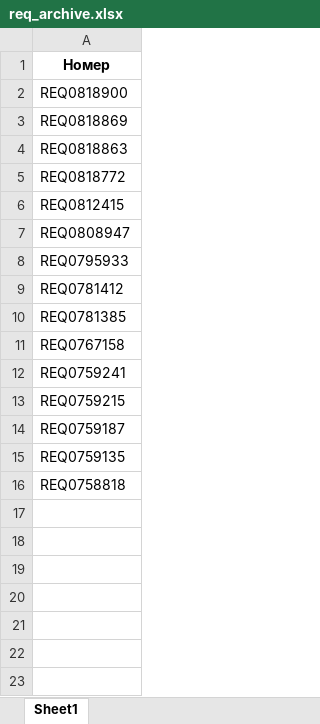
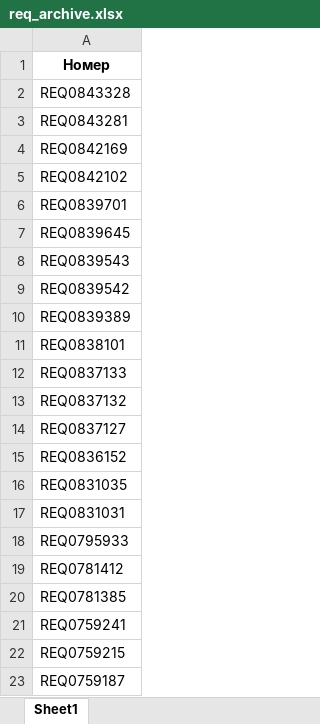
Before and after one commit to Metro3230/mk_req_check, an Excel workbook: data/req_archive.xlsx, sheet Sheet1, drawn as a sheet; only a part is shown; the shorter side is filled out with more unchanged rows; values as stored, in another font and other column widths than the file's, no borders; removed rows and columns are numbered as before the commit, all else as after; the diff names each change by its address in the sheet, - before the commit and + after, or states it on an @@ line.

```diff
--- a/data/req_archive.xlsx (sheet Sheet1)
+++ b/data/req_archive.xlsx (sheet Sheet1)
-A2: REQ0818900
+A2: REQ0843328
-A3: REQ0818869
+A3: REQ0843281
-A4: REQ0818863
+A4: REQ0842169
-A5: REQ0818772
+A5: REQ0842102
-A6: REQ0812415
+A6: REQ0839701
-A7: REQ0808947
+A7: REQ0839645
+row 8: REQ0839543
+row 9: REQ0839542
+row 10: REQ0839389
+row 11: REQ0838101
+row 12: REQ0837133
+row 13: REQ0837132
+row 14: REQ0837127
+row 15: REQ0836152
+row 16: REQ0831035
+row 17: REQ0831031
-row 11: REQ0767158
```
Also changed, not shown: data/actual_table.xlsx, 6 other files.
